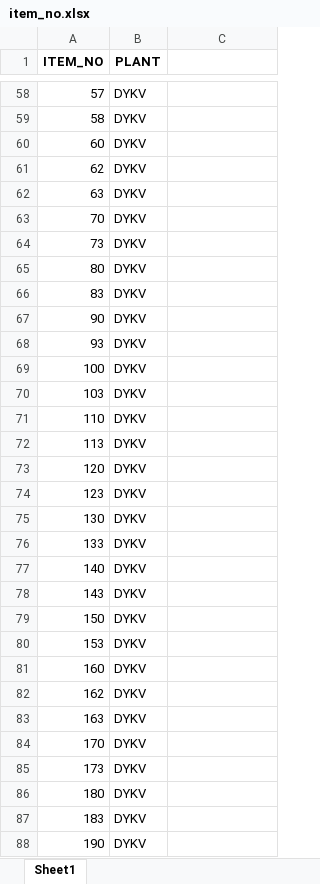
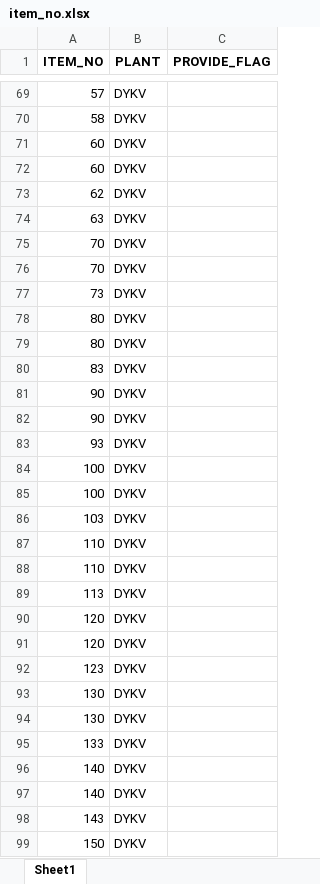
Before and after one commit to randomside/Excel-to-SQL-snippets, an Excel workbook: item_no.xlsx, sheet Sheet1, drawn as a sheet; only a part is shown, gaps mark what is left out; the shorter side is filled out with more unchanged rows; values as stored, in another font and other column widths than the file's, no borders; the diff covers the shown part only; the diff names each change by its address in the sheet, - before the commit and + after, or states it on an @@ line.

Commit message:
storage, item

```diff
--- a/item_no.xlsx (sheet Sheet1)
+++ b/item_no.xlsx (sheet Sheet1)
-C1: (empty)
+C1: PROVIDE_FLAG
+row 72: 60 | DYKV
+row 76: 70 | DYKV
+row 78: 80 | DYKV
+row 82: 90 | DYKV
+row 84: 100 | DYKV
+row 88: 110 | DYKV
+row 90: 120 | DYKV
+row 94: 130 | DYKV
+row 96: 140 | DYKV
```
Also changed, not shown: 53 added rows elsewhere in this sheet, 1 other file.
